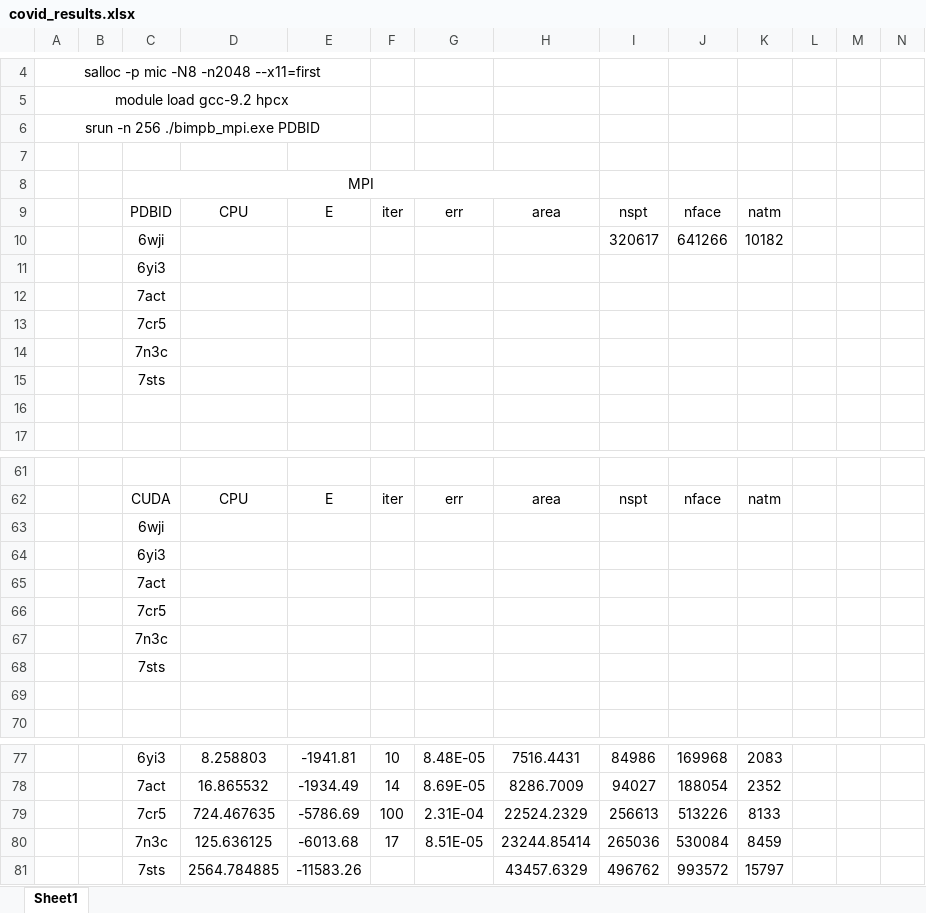
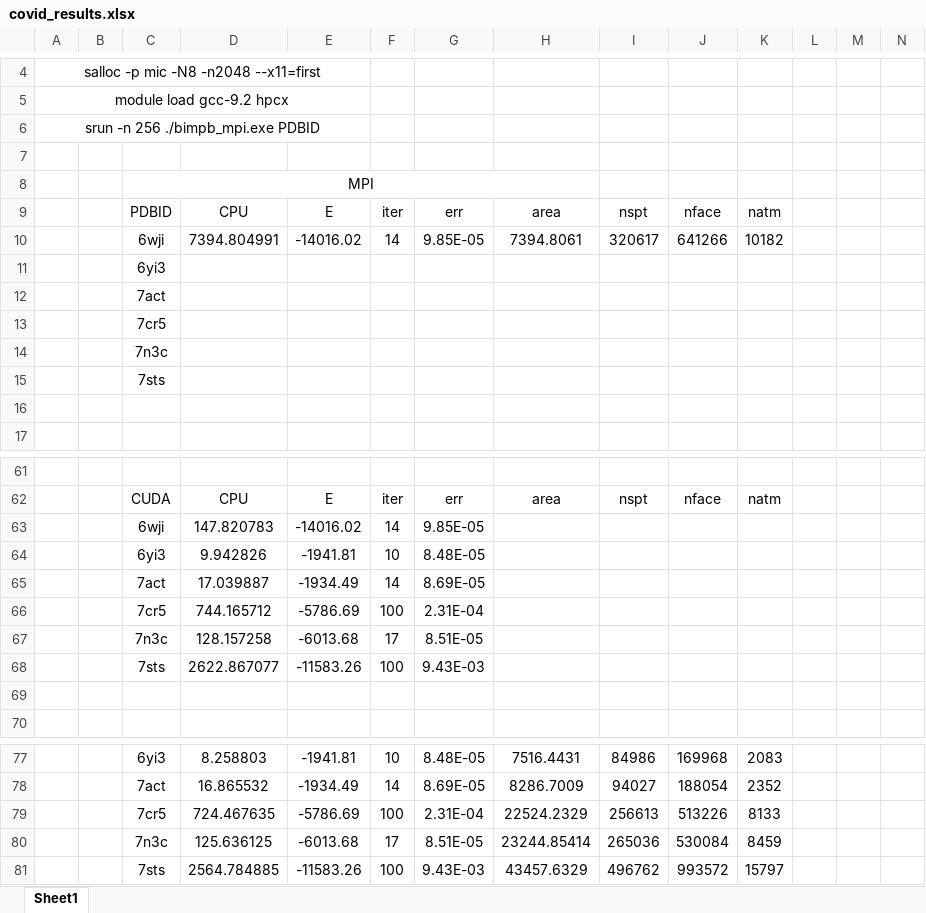
Before and after one commit to yangxinsharon/bimpb-parallelization, an Excel workbook: test_proteins/covid_results.xlsx, sheet Sheet1, drawn as a sheet; only a part is shown, gaps mark what is left out; values as stored, in another font and other column widths than the file's, no borders; removed rows and columns are numbered as before the commit, all else as after; rows hold the shown columns only; the diff names each change by its address in the sheet, - before the commit and + after, or states it on an @@ line.

```diff
--- a/test_proteins/covid_results.xlsx (sheet Sheet1)
+++ b/test_proteins/covid_results.xlsx (sheet Sheet1)
-row 10:  |  | 6wji |  |  |  |  |  | 320617 | 641266 | 10182
+row 10:  |  | 6wji | 7394.804991 | -14016.02 | 14 | 9.85E-05 | 7394.8061 | 320617 | 641266 | 10182
-row 63:  |  | 6wji
-row 64:  |  | 6yi3
-row 65:  |  | 7act
-row 66:  |  | 7cr5
-row 67:  |  | 7n3c
-row 68:  |  | 7sts
+row 63:  |  | 6wji | 147.820783 | -14016.02 | 14 | 9.85E-05
+row 64:  |  | 6yi3 | 9.942826 | -1941.81 | 10 | 8.48E-05
+row 65:  |  | 7act | 17.039887 | -1934.49 | 14 | 8.69E-05
+row 66:  |  | 7cr5 | 744.165712 | -5786.69 | 100 | 2.31E-04
+row 67:  |  | 7n3c | 128.157258 | -6013.68 | 17 | 8.51E-05
+row 68:  |  | 7sts | 2622.867077 | -11583.26 | 100 | 9.43E-03
-F81: (empty)
+F81: 100
-G81: (empty)
+G81: 9.43E-03
```
Also changed, not shown: 1 other file.
